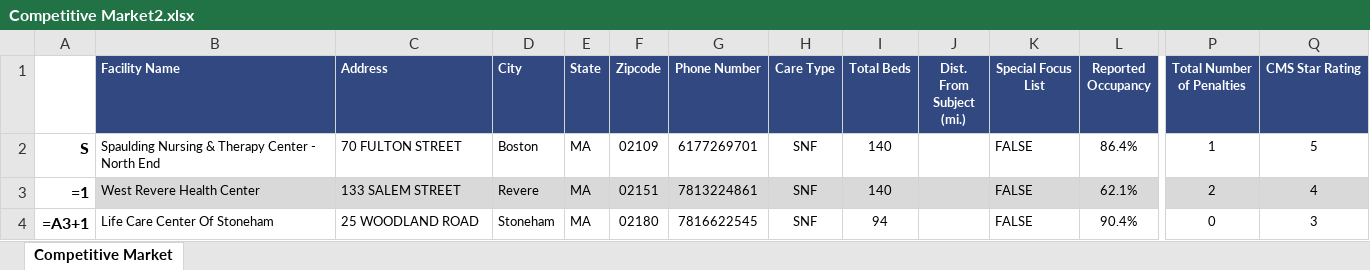
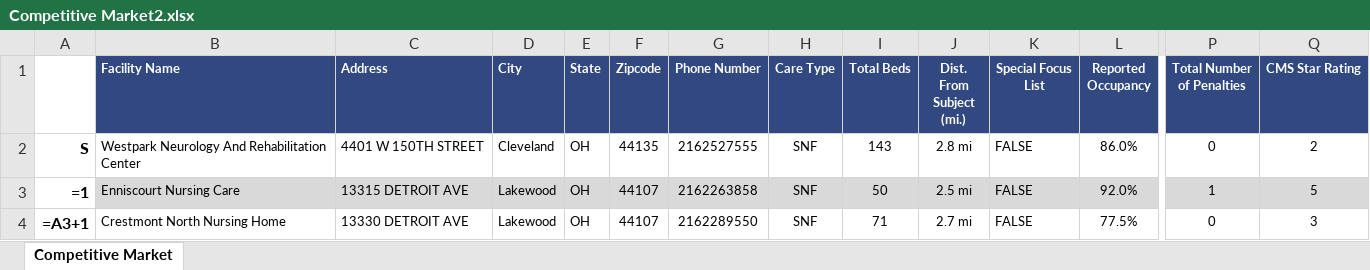
Before and after one commit to AMDevG/SeniorHousingResearcher, an Excel workbook: findComps/Comp Tables/Competitive Market2.xlsx, sheet Competitive Market, drawn as a sheet; only a part is shown, gaps mark what is left out; values as stored, in another font and other column widths than the file's, no borders; formulas without a stored value are shown as written; the diff covers the shown part only; the diff names each change by its address in the sheet, - before the commit and + after, or states it on an @@ line.

```diff
--- a/findComps/Comp Tables/Competitive Market2.xlsx (sheet Competitive Market)
+++ b/findComps/Comp Tables/Competitive Market2.xlsx (sheet Competitive Market)
-B2 (Facility Name): Spaulding Nursing & Therapy Center - North End
+B2 (Facility Name): Westpark Neurology And Rehabilitation Center
-C2 (Address): 70 FULTON STREET
+C2 (Address): 4401 W 150TH STREET
-D2 (City): Boston
+D2 (City): Cleveland
-E2:E4 (State): MA
+E2:E4 (State): OH
-F2 (Zipcode): 02109
+F2 (Zipcode): 44135
-G2 (Phone Number): 6177269701
+G2 (Phone Number): 2162527555
-I2 (Total Beds): 140
+I2 (Total Beds): 143
-J2 (Dist. From Subject (mi.)): (empty)
+J2 (Dist. From Subject (mi.)): 2.8 mi
-L2 (Reported Occupancy): 86.4%
+L2 (Reported Occupancy): 86.0%
-P2 (Total Number of Penalties): 1
+P2 (Total Number of Penalties): 0
-Q2 (CMS Star Rating): 5
+Q2 (CMS Star Rating): 2
-B3 (Facility Name): West Revere Health Center
+B3 (Facility Name): Enniscourt Nursing Care
-C3 (Address): 133 SALEM STREET
+C3 (Address): 13315 DETROIT AVE
-D3 (City): Revere
+D3 (City): Lakewood
-F3 (Zipcode): 02151
+F3 (Zipcode): 44107
-G3 (Phone Number): 7813224861
+G3 (Phone Number): 2162263858
-I3 (Total Beds): 140
+I3 (Total Beds): 50
-J3 (Dist. From Subject (mi.)): (empty)
+J3 (Dist. From Subject (mi.)): 2.5 mi
-L3 (Reported Occupancy): 62.1%
+L3 (Reported Occupancy): 92.0%
-P3 (Total Number of Penalties): 2
+P3 (Total Number of Penalties): 1
-Q3 (CMS Star Rating): 4
+Q3 (CMS Star Rating): 5
-B4 (Facility Name): Life Care Center Of Stoneham
+B4 (Facility Name): Crestmont North Nursing Home
-C4 (Address): 25 WOODLAND ROAD
+C4 (Address): 13330 DETROIT AVE
-D4 (City): Stoneham
+D4 (City): Lakewood
-F4 (Zipcode): 02180
+F4 (Zipcode): 44107
-G4 (Phone Number): 7816622545
+G4 (Phone Number): 2162289550
-I4 (Total Beds): 94
+I4 (Total Beds): 71
-J4 (Dist. From Subject (mi.)): (empty)
+J4 (Dist. From Subject (mi.)): 2.7 mi
-L4 (Reported Occupancy): 90.4%
+L4 (Reported Occupancy): 77.5%
```
Also changed, not shown: 389 edited cells elsewhere in this sheet, 4 other files.
